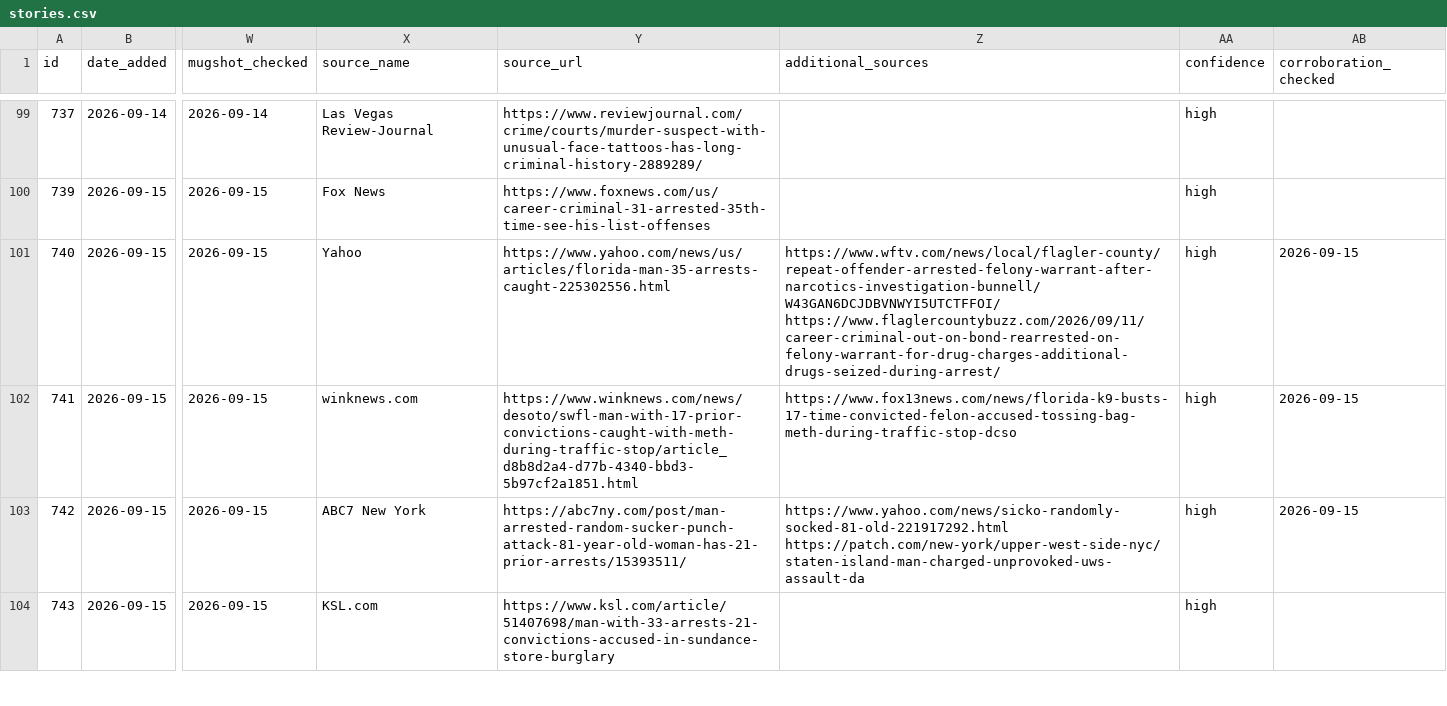
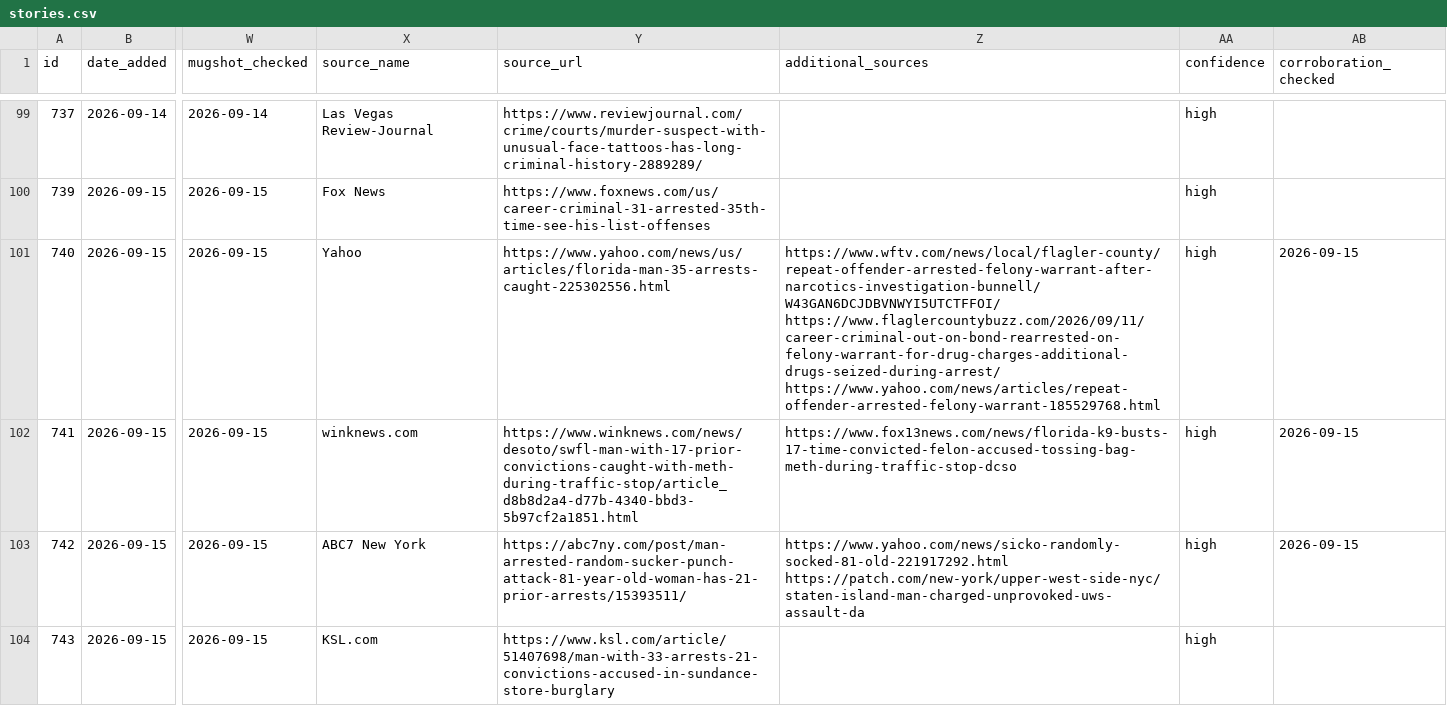
Before and after one commit to CharlesFainLehman/Underincarcerated, a CSV file: data/stories.csv, drawn as a sheet; only a part is shown, gaps mark what is left out; the diff names each change by its address in the sheet, - before the commit and + after, or states it on an @@ line.

```diff
--- a/data/stories.csv
+++ b/data/stories.csv
-Z101 (additional_sources): https://www.wftv.com/news/local/flagler-county/repeat-offender-arrested-felony-warrant-after-narcotics-investigation-bunnell/W43GAN6DCJDBVNWYI5UTCTFFOI/ https://www.flaglercountybuzz.com/2026/09/11/career-criminal-out-on-bond-rearrested-on-felony-warrant-for-drug-charges-additional-drugs-seized-during-arrest/
+Z101 (additional_sources): https://www.wftv.com/news/local/flagler-county/repeat-offender-arrested-felony-warrant-after-narcotics-investigation-bunnell/W43GAN6DCJDBVNWYI5UTCTFFOI/ https://www.flaglercountybuzz.com/2026/09/11/career-criminal-out-on-bond-rearrested-on-felony-warrant-for-drug-charges-additional-drugs-seized-during-arrest/ https://www.yahoo.com/news/articles/repeat-offender-arrested-felony-warrant-185529768.html
```
Also changed, not shown: data/backfill/stories.csv, data/daily_adds.csv, 6 other files.
